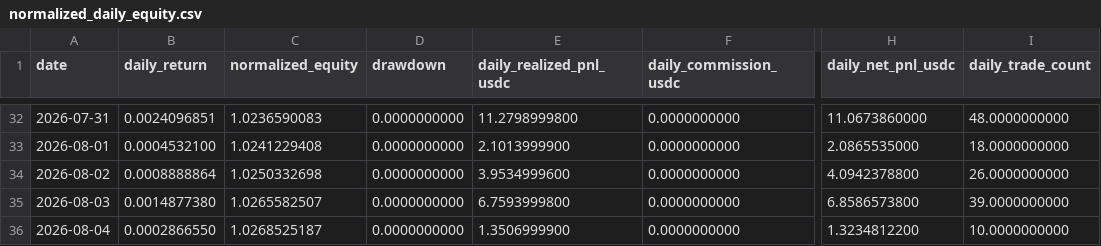
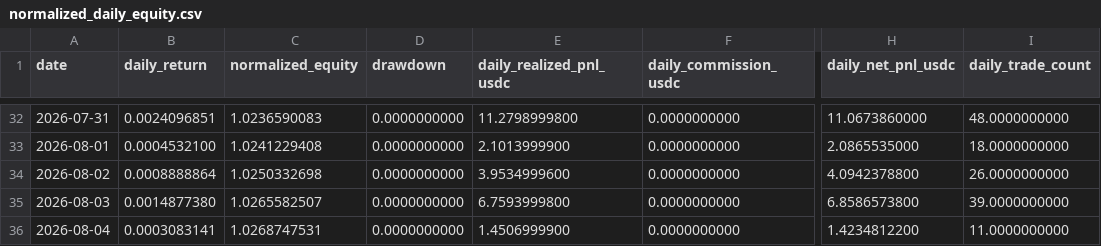
Before and after one commit to SmoosQ/portfolio-track-record, a CSV file: data/processed/normalized_daily_equity.csv, drawn as a sheet; only a part is shown, gaps mark what is left out; the diff names each change by its address in the sheet, - before the commit and + after, or states it on an @@ line.

```diff
--- a/data/processed/normalized_daily_equity.csv
+++ b/data/processed/normalized_daily_equity.csv
-B36 (daily_return): 0.0002866550
+B36 (daily_return): 0.0003083141
-C36 (normalized_equity): 1.0268525187
+C36 (normalized_equity): 1.0268747531
-E36 (daily_realized_pnl_usdc): 1.3506999900
+E36 (daily_realized_pnl_usdc): 1.4506999900
-H36 (daily_net_pnl_usdc): 1.3234812200
+H36 (daily_net_pnl_usdc): 1.4234812200
-I36 (daily_trade_count): 10.0000000000
+I36 (daily_trade_count): 11.0000000000
```
Also changed, not shown: 14 other files.
